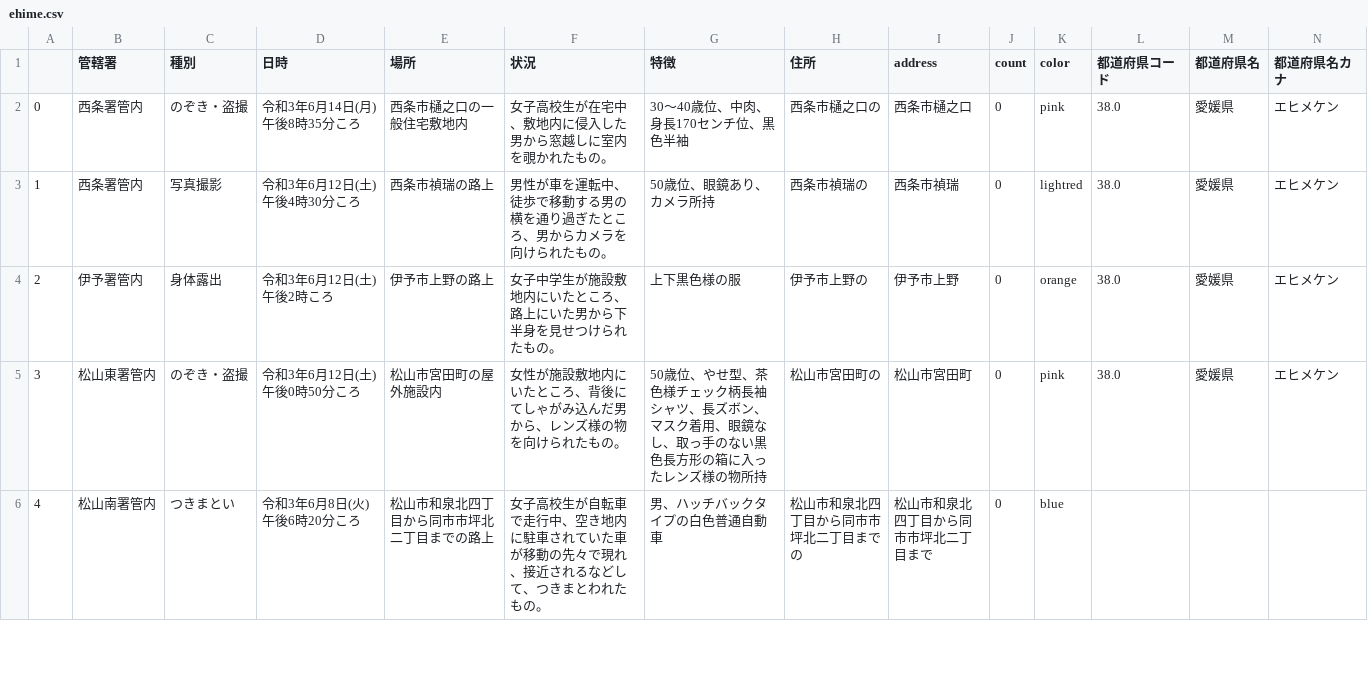
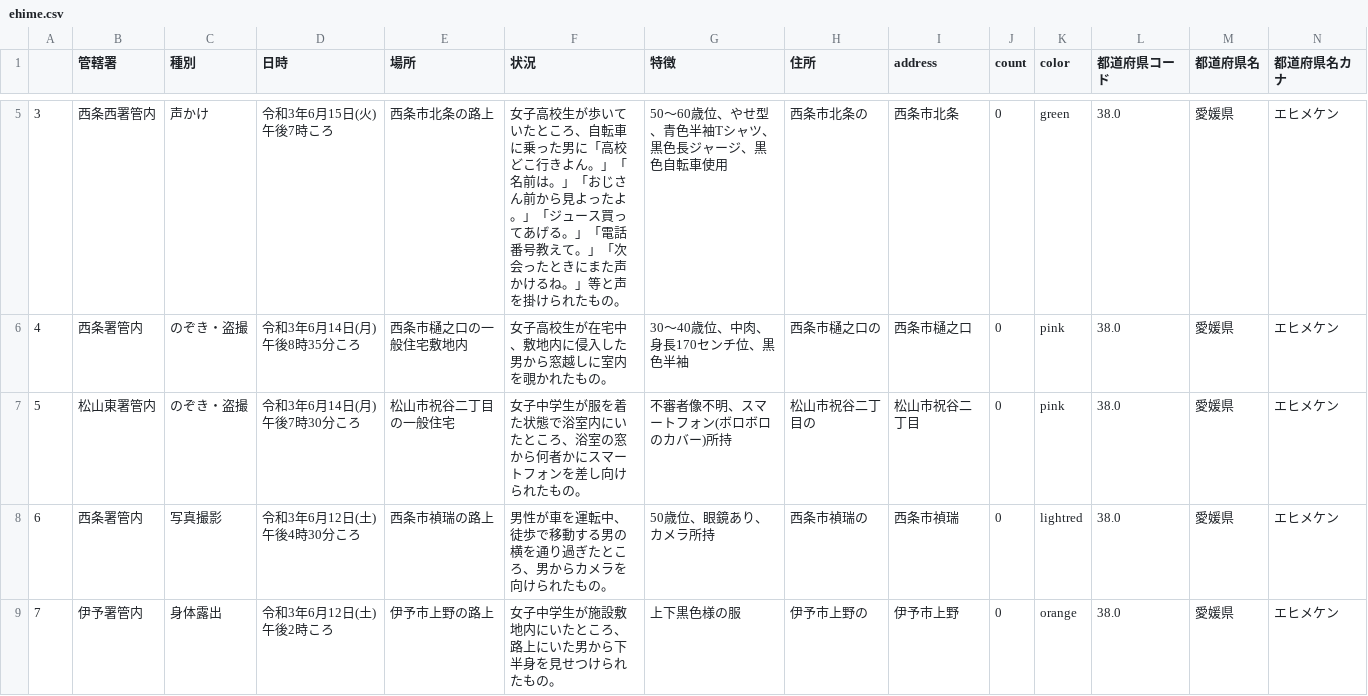
Before and after one commit to imabari/fushinsha_map, a CSV file: ehime.csv, drawn as a sheet; only a part is shown, gaps mark what is left out; the shorter side is filled out with more unchanged rows; addresses are those after the commit; rows hold the shown columns only; the diff covers the shown part only; the diff names each change by its address in the sheet, - before the commit and + after, or states it on an @@ line.

```diff
--- a/ehime.csv
+++ b/ehime.csv
+row 5: 3 | 西条西署管内 | 声かけ | 令和3年6月15日(火)午後7時ころ | 西条市北条の路上 | 女子高校生が歩いていたところ、自転車に乗った男に「高校どこ行きよん。」「名前は。」「おじさん前から見よったよ。」「ジュース買ってあげる。」「電話番号教えて。」「次会ったときにまた声かけるね。」等と声を掛けられたもの。 | 50〜60歳位、やせ型、青色半袖Tシャツ、黒色長ジャージ、黒色自転車使用 | 西条市北条の | 西条市北条 | 0 | green | 38.0 | 愛媛県 | エヒメケン
@@ column A renumbered from row 6 down @@
+row 7: 5 | 松山東署管内 | のぞき・盗撮 | 令和3年6月14日(月)午後7時30分ころ | 松山市祝谷二丁目の一般住宅 | 女子中学生が服を着た状態で浴室内にいたところ、浴室の窓から何者かにスマートフォンを差し向けられたもの。 | 不審者像不明、スマートフォン(ボロボロのカバー)所持 | 松山市祝谷二丁目の | 松山市祝谷二丁目 | 0 | pink | 38.0 | 愛媛県 | エヒメケン
```
Also changed, not shown: 3 added rows and 2 edited cells elsewhere in this file, nan.csv, 1 other file.
